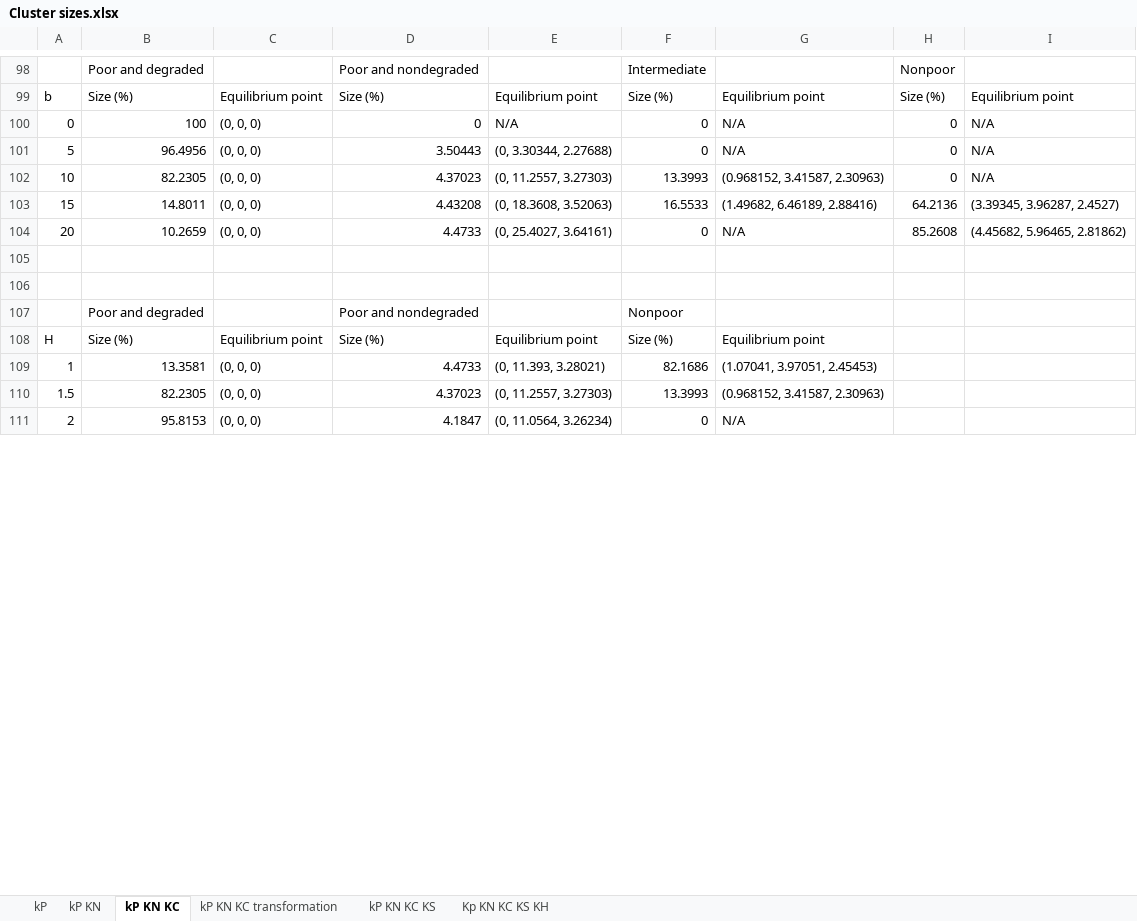
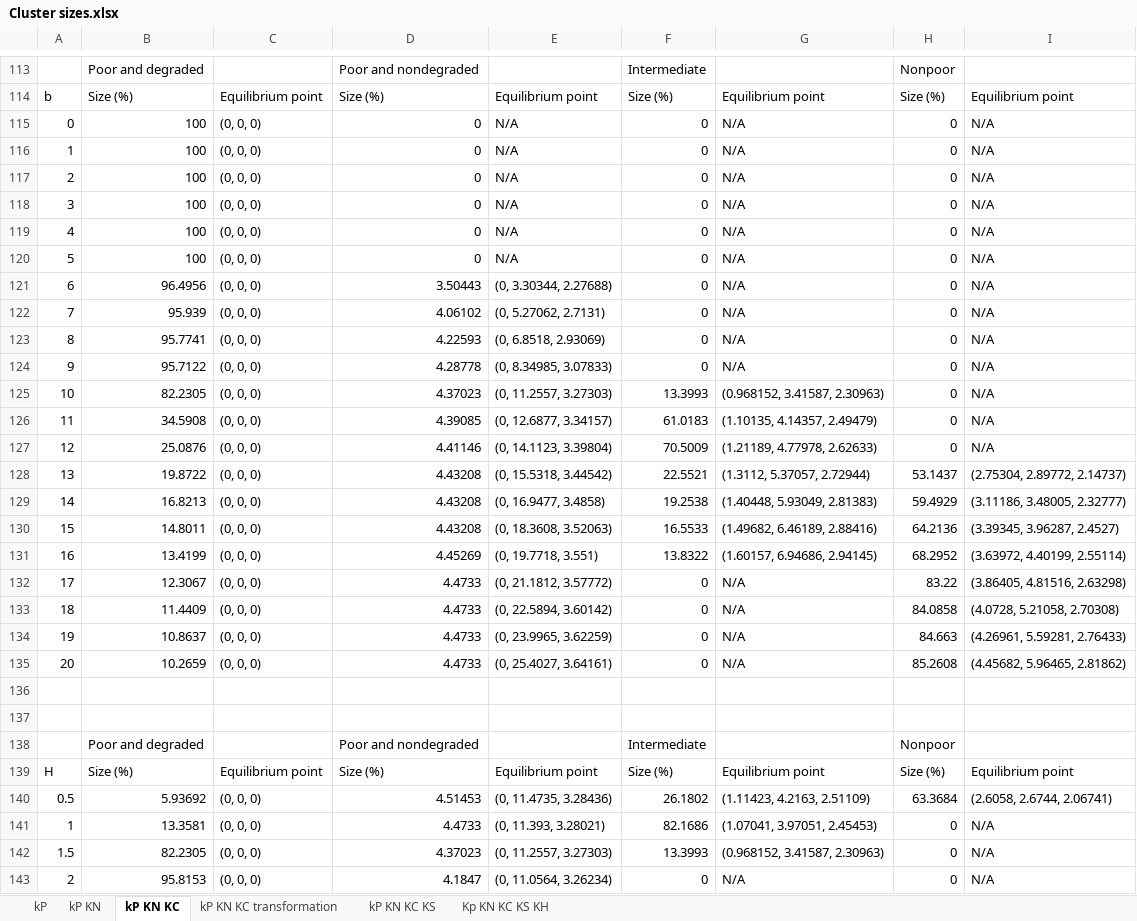
Before and after one commit to Atke22/Thesis-Poverty-Traps, an Excel workbook: Cluster sizes.xlsx, sheet kP KN KC, drawn as a sheet; only a part is shown, gaps mark what is left out; values as stored, in another font and other column widths than the file's, no borders; addresses are those after the commit; the diff covers the shown part only; the diff names each change by its address in the sheet, - before the commit and + after, or states it on an @@ line.

```diff
--- a/Cluster sizes.xlsx (sheet kP KN KC)
+++ b/Cluster sizes.xlsx (sheet kP KN KC)
+row 116: 1 | 100 | (0, 0, 0) | 0 | N/A | 0 | N/A | 0 | N/A
+row 117: 2 | 100 | (0, 0, 0) | 0 | N/A | 0 | N/A | 0 | N/A
+row 118: 3 | 100 | (0, 0, 0) | 0 | N/A | 0 | N/A | 0 | N/A
+row 119: 4 | 100 | (0, 0, 0) | 0 | N/A | 0 | N/A | 0 | N/A
+row 120: 5 | 100 | (0, 0, 0) | 0 | N/A | 0 | N/A | 0 | N/A
-A121: 5
+A121: 6
+row 122: 7 | 95.939 | (0, 0, 0) | 4.06102 | (0, 5.27062, 2.7131) | 0 | N/A | 0 | N/A
+row 123: 8 | 95.7741 | (0, 0, 0) | 4.22593 | (0, 6.8518, 2.93069) | 0 | N/A | 0 | N/A
+row 124: 9 | 95.7122 | (0, 0, 0) | 4.28778 | (0, 8.34985, 3.07833) | 0 | N/A | 0 | N/A
+row 126: 11 | 34.5908 | (0, 0, 0) | 4.39085 | (0, 12.6877, 3.34157) | 61.0183 | (1.10135, 4.14357, 2.49479) | 0 | N/A
+row 127: 12 | 25.0876 | (0, 0, 0) | 4.41146 | (0, 14.1123, 3.39804) | 70.5009 | (1.21189, 4.77978, 2.62633) | 0 | N/A
+row 128: 13 | 19.8722 | (0, 0, 0) | 4.43208 | (0, 15.5318, 3.44542) | 22.5521 | (1.3112, 5.37057, 2.72944) | 53.1437 | (2.75304, 2.89772, 2.14737)
+row 129: 14 | 16.8213 | (0, 0, 0) | 4.43208 | (0, 16.9477, 3.4858) | 19.2538 | (1.40448, 5.93049, 2.81383) | 59.4929 | (3.11186, 3.48005, 2.32777)
+row 131: 16 | 13.4199 | (0, 0, 0) | 4.45269 | (0, 19.7718, 3.551) | 13.8322 | (1.60157, 6.94686, 2.94145) | 68.2952 | (3.63972, 4.40199, 2.55114)
+row 132: 17 | 12.3067 | (0, 0, 0) | 4.4733 | (0, 21.1812, 3.57772) | 0 | N/A | 83.22 | (3.86405, 4.81516, 2.63298)
+row 133: 18 | 11.4409 | (0, 0, 0) | 4.4733 | (0, 22.5894, 3.60142) | 0 | N/A | 84.0858 | (4.0728, 5.21058, 2.70308)
+row 134: 19 | 10.8637 | (0, 0, 0) | 4.4733 | (0, 23.9965, 3.62259) | 0 | N/A | 84.663 | (4.26961, 5.59281, 2.76433)
-F138: Nonpoor
+F138: Intermediate
-H138: (empty)
+H138: Nonpoor
-H139: (empty)
+H139: Size (%)
-I139: (empty)
+I139: Equilibrium point
+row 140: 0.5 | 5.93692 | (0, 0, 0) | 4.51453 | (0, 11.4735, 3.28436) | 26.1802 | (1.11423, 4.2163, 2.51109) | 63.3684 | (2.6058, 2.6744, 2.06741)
-H141:H143: (empty)
+H141:H143: 0
-I141:I143: (empty)
+I141:I143: N/A
```
Also changed, not shown: 25 added rows and 31 edited cells elsewhere in this sheet, sheet kP KN KC KS, sheet kP KN KC transformation, sheet Kp KN KC KS KH, sheet kP KN, sheet kP.
